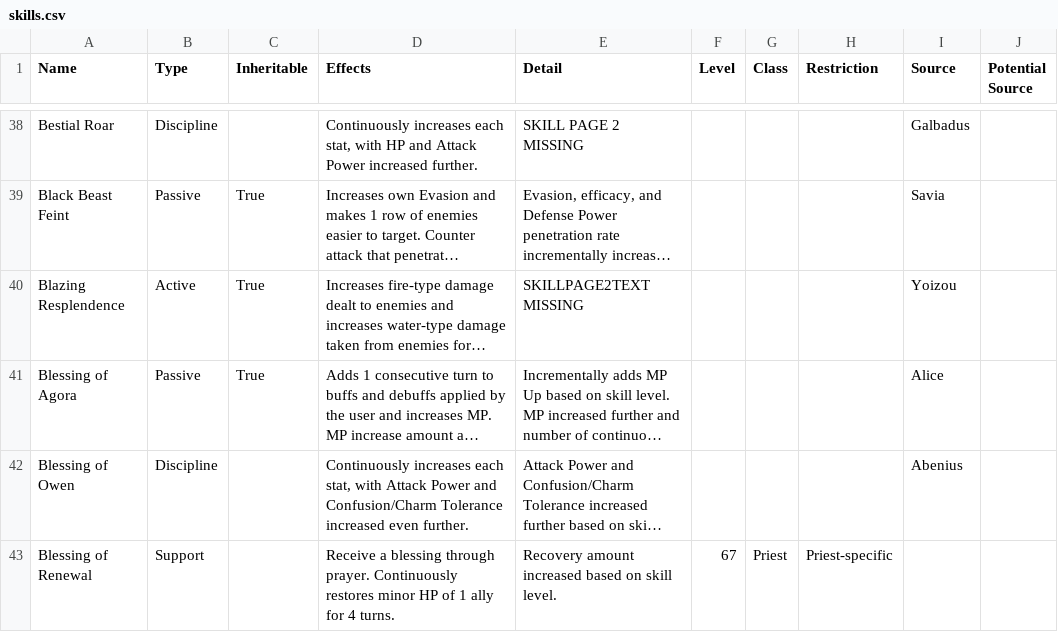
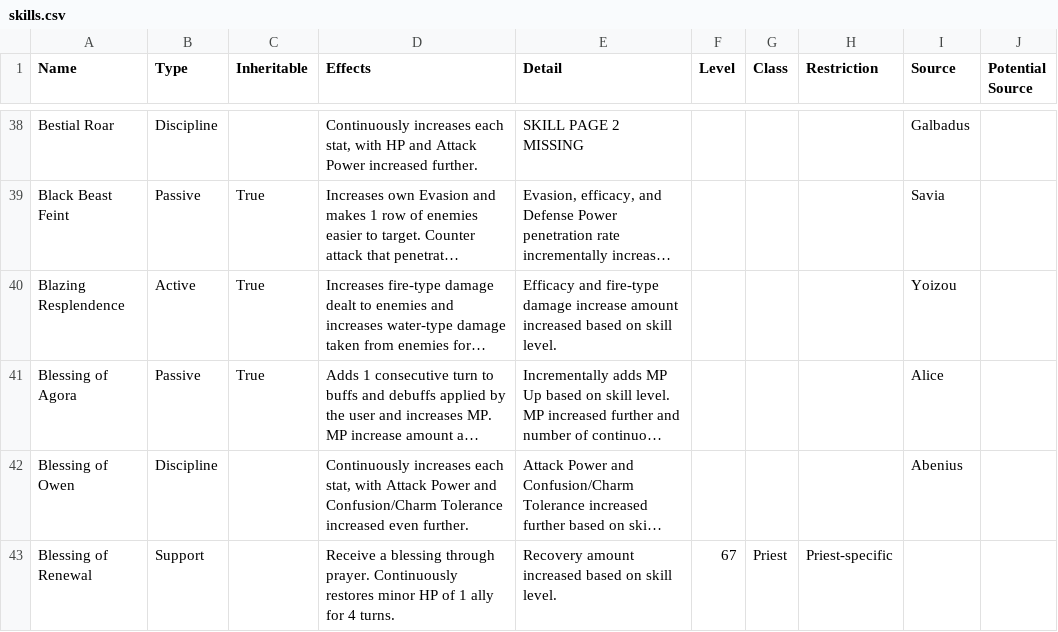
Before and after one commit to itsnicksia/wizardry-daphne-guide, a CSV file: data/skills.csv, drawn as a sheet; only a part is shown, gaps mark what is left out; long unchanged cells end in …; the diff names each change by its address in the sheet, - before the commit and + after, or states it on an @@ line.

Commit message:
Update skills.csv

```diff
--- a/data/skills.csv
+++ b/data/skills.csv
-E40 (Detail): SKILLPAGE2TEXT MISSING
+E40 (Detail): Efficacy and fire-type damage increase amount increased based on skill level.
```
